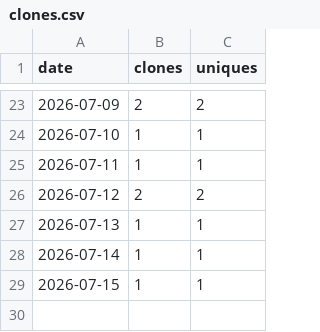
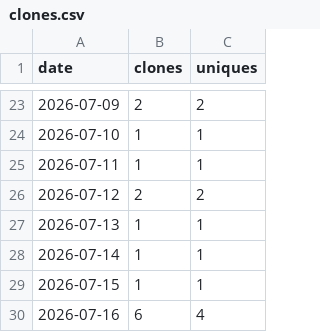
Before and after one commit to adamorad/portpeek, a CSV file: data/traffic/clones.csv, drawn as a sheet; only a part is shown, gaps mark what is left out.

```diff
--- a/data/traffic/clones.csv
+++ b/data/traffic/clones.csv
@@ -29 +29,2 @@ date,clones,uniques
 2026-07-15,1,1
+2026-07-16,6,4
```
Also changed, not shown: data/traffic/views.csv, 1 other file.
